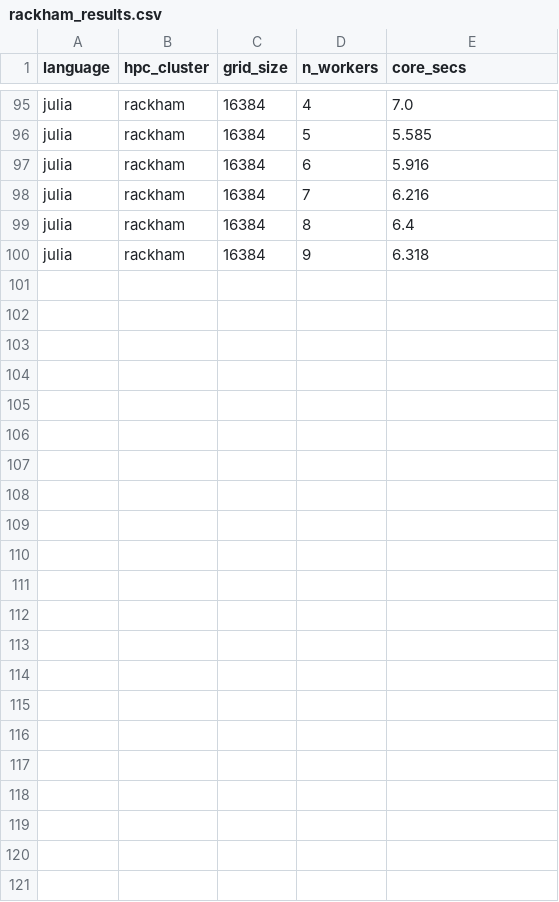
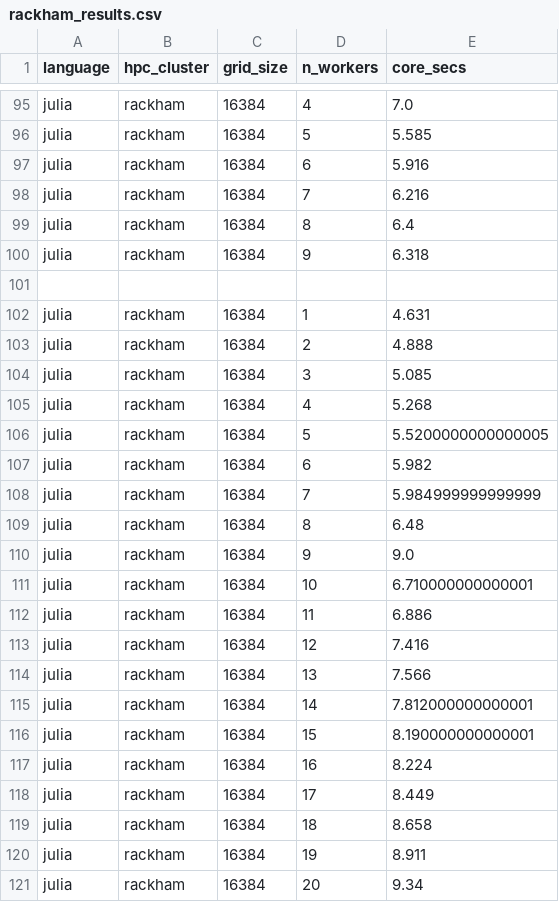
Before and after one commit to UPPMAX/R-matlab-julia-HPC, a CSV file: docs/advanced/thread_parallelism/rackham_results.csv, drawn as a sheet; only a part is shown, gaps mark what is left out.

```diff
--- a/docs/advanced/thread_parallelism/rackham_results.csv
+++ b/docs/advanced/thread_parallelism/rackham_results.csv
@@ -100 +100,22 @@ julia,rackham,16384,8,6.4
 julia,rackham,16384,9,6.318
+
+julia,rackham,16384,1,4.631
+julia,rackham,16384,2,4.888
+julia,rackham,16384,3,5.085
+julia,rackham,16384,4,5.268
+julia,rackham,16384,5,5.5200000000000005
+julia,rackham,16384,6,5.982
+julia,rackham,16384,7,5.984999999999999
+julia,rackham,16384,8,6.48
+julia,rackham,16384,9,9.0
+julia,rackham,16384,10,6.710000000000001
+julia,rackham,16384,11,6.886
+julia,rackham,16384,12,7.416
+julia,rackham,16384,13,7.566
+julia,rackham,16384,14,7.812000000000001
+julia,rackham,16384,15,8.190000000000001
+julia,rackham,16384,16,8.224
+julia,rackham,16384,17,8.449
+julia,rackham,16384,18,8.658
+julia,rackham,16384,19,8.911
+julia,rackham,16384,20,9.34
```
Also changed, not shown: 1 other file.
